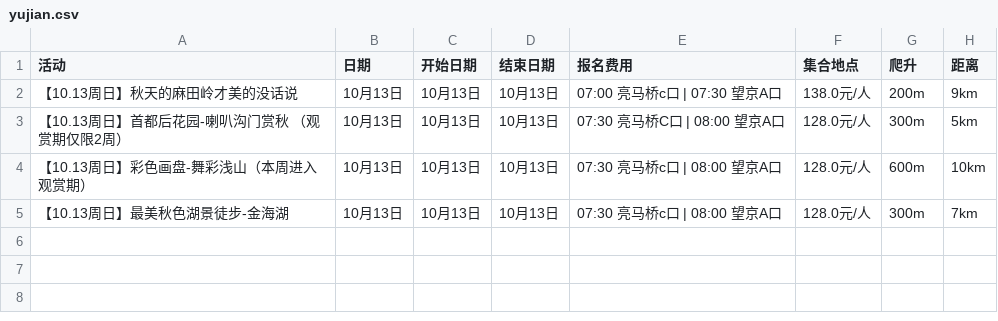
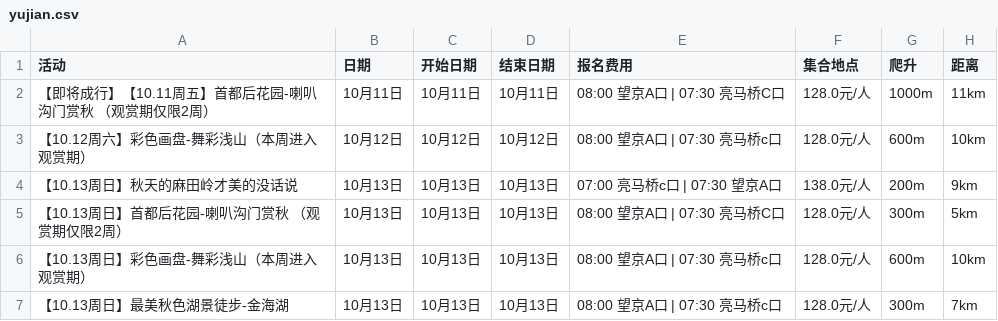
Before and after one commit to 10kshuaizhang/beijing-hiking, a CSV file: results/yujian.csv, drawn as a sheet.

```diff
--- a/results/yujian.csv
+++ b/results/yujian.csv
@@ -1,5 +1,7 @@
 活动,日期,开始日期,结束日期,报名费用,集合地点,爬升,距离
+【即将成行】【10.11周五】首都后花园-喇叭沟门赏秋 （观赏期仅限2周）,10月11日,10月11日,10月11日,08:00 望京A口 | 07:30 亮马桥C口,128.0元/人,1000m,11km
+【10.12周六】彩色画盘-舞彩浅山（本周进入观赏期）,10月12日,10月12日,10月12日,08:00 望京A口 | 07:30 亮马桥c口,128.0元/人,600m,10km
 【10.13周日】秋天的麻田岭才美的没话说,10月13日,10月13日,10月13日,07:00 亮马桥c口 | 07:30 望京A口,138.0元/人,200m,9km
-【10.13周日】首都后花园-喇叭沟门赏秋 （观赏期仅限2周）,10月13日,10月13日,10月13日,07:30 亮马桥C口 | 08:00 望京A口,128.0元/人,300m,5km
-【10.13周日】彩色画盘-舞彩浅山（本周进入观赏期）,10月13日,10月13日,10月13日,07:30 亮马桥c口 | 08:00 望京A口,128.0元/人,600m,10km
-【10.13周日】最美秋色湖景徒步-金海湖,10月13日,10月13日,10月13日,07:30 亮马桥c口 | 08:00 望京A口,128.0元/人,300m,7km
+【10.13周日】首都后花园-喇叭沟门赏秋 （观赏期仅限2周）,10月13日,10月13日,10月13日,08:00 望京A口 | 07:30 亮马桥C口,128.0元/人,300m,5km
+【10.13周日】彩色画盘-舞彩浅山（本周进入观赏期）,10月13日,10月13日,10月13日,08:00 望京A口 | 07:30 亮马桥c口,128.0元/人,600m,10km
+【10.13周日】最美秋色湖景徒步-金海湖,10月13日,10月13日,10月13日,08:00 望京A口 | 07:30 亮马桥c口,128.0元/人,300m,7km
```
Also changed, not shown: 2 other files.
